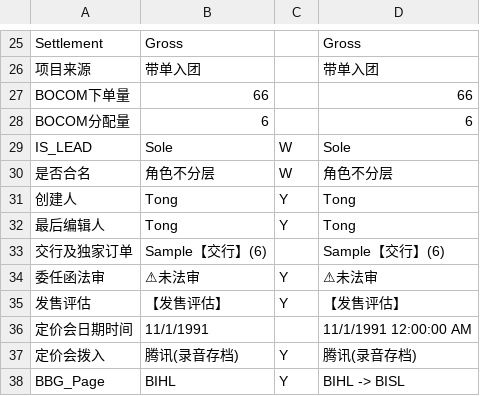
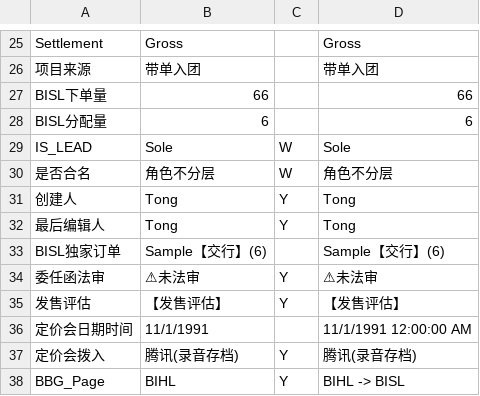
Before and after one commit to Lscodehub66/SharedM, a CSV file: CSV/TFtbl_DEALs.csv, drawn as a sheet; only a part is shown, gaps mark what is left out; the diff names each change by its address in the sheet, - before the commit and + after, or states it on an @@ line.

```diff
--- a/CSV/TFtbl_DEALs.csv
+++ b/CSV/TFtbl_DEALs.csv
-A27: BOCOM下单量
+A27: BISL下单量
-A28: BOCOM分配量
+A28: BISL分配量
-A33: 交行及独家订单
+A33: BISL独家订单
```
Also changed, not shown: 15 other files.
